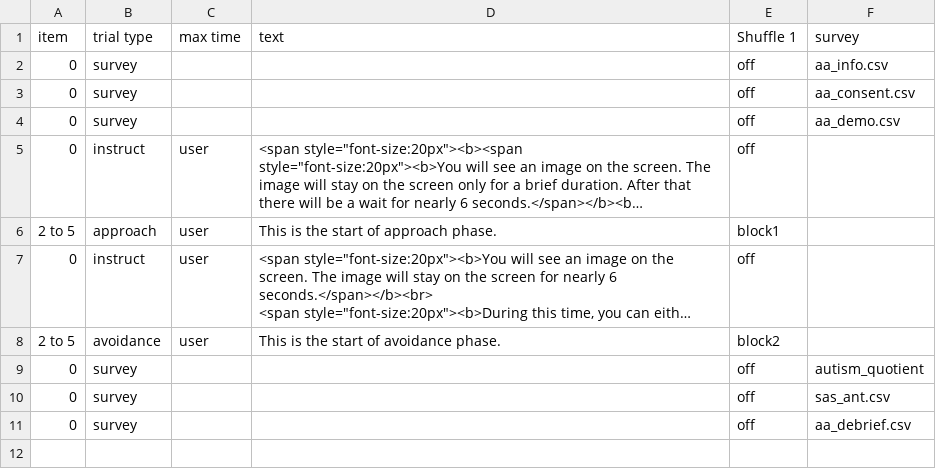
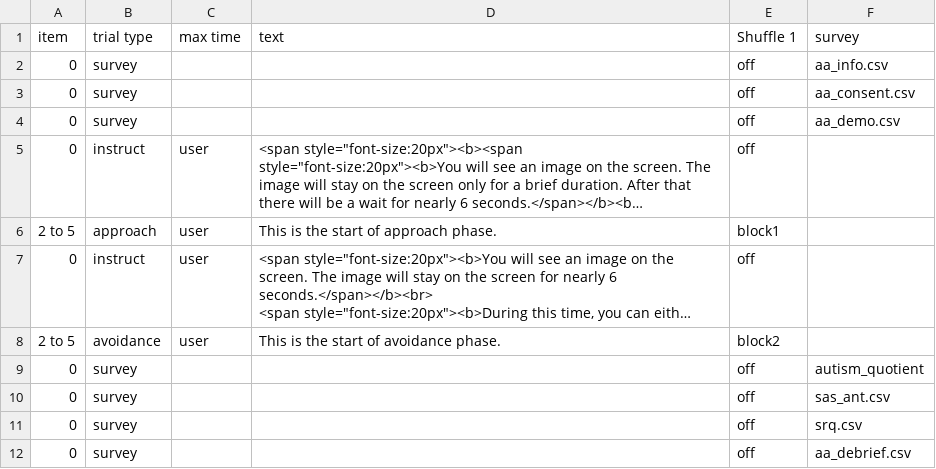
Before and after one commit to dubey-haffey-2/ap_av_2020, a CSV file: web/User/Experiments/approach_avoidance/procedure_1.csv, drawn as a sheet; long unchanged cells end in …; the diff names each change by its address in the sheet, - before the commit and + after, or states it on an @@ line.

Commit message:
adding the srq survey

```diff
--- a/web/User/Experiments/approach_avoidance/procedure_1.csv
+++ b/web/User/Experiments/approach_avoidance/procedure_1.csv
+row 11: 0 | survey |  |  | off | srq.csv
```
Also changed, not shown: web/User/Experiments/approach_avoidance/procedure_2.csv, 4 other files.
